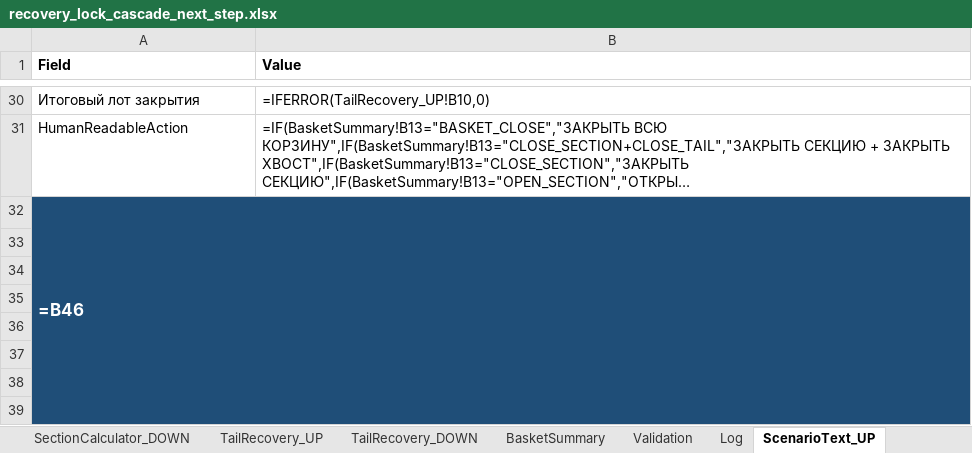
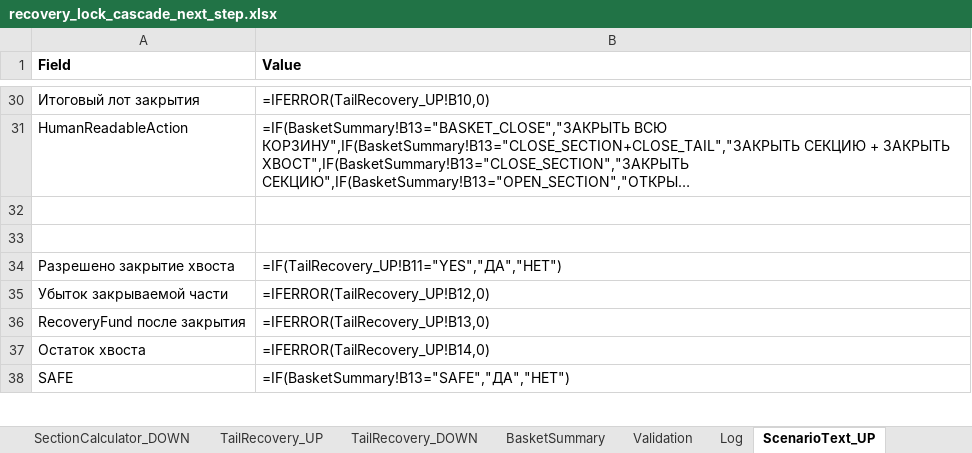
Before and after one commit to ic8812825-maker/chatgpt.com-codex, an Excel workbook: recovery_lock_cascade_next_step/recovery_lock_cascade_next_step.xlsx, sheet ScenarioText_UP, drawn as a sheet; only a part is shown, gaps mark what is left out; long unchanged cells end in …; values as stored, in another font and other column widths than the file's, no borders; formulas without a stored value are shown as written; removed rows and columns are numbered as before the commit, all else as after; the diff covers the shown part only; the diff names each change by its address in the sheet, - before the commit and + after, or states it on an @@ line.

Commit message:
Fix ScenarioText SAFE cells by moving merged recommendation block

```diff
--- a/recovery_lock_cascade_next_step/recovery_lock_cascade_next_step.xlsx (sheet ScenarioText_UP)
+++ b/recovery_lock_cascade_next_step/recovery_lock_cascade_next_step.xlsx (sheet ScenarioText_UP)
-row 32: =B46
-row 34: (empty)
+row 34: Разрешено закрытие хвоста | =IF(TailRecovery_UP!B11="YES","ДА","НЕТ")
-row 35: (empty)
+row 35: Убыток закрываемой части | =IFERROR(TailRecovery_UP!B12,0)
-row 36: (empty)
+row 36: RecoveryFund после закрытия | =IFERROR(TailRecovery_UP!B13,0)
-row 37: (empty)
+row 37: Остаток хвоста | =IFERROR(TailRecovery_UP!B14,0)
-row 38: (empty)
+row 38: SAFE | =IF(BasketSummary!B13="SAFE","ДА","НЕТ")
```
Also changed, not shown: 6 removed rows, 1 edited cell, cell formats and merged cells elsewhere in this sheet, sheet ScenarioText_DOWN, recovery_lock_cascade_next_step/recovery_lock_cascade_next_step_ru.xlsx, 1 other file.
